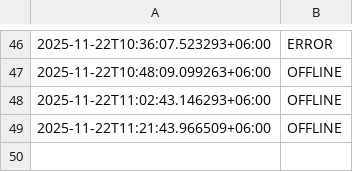
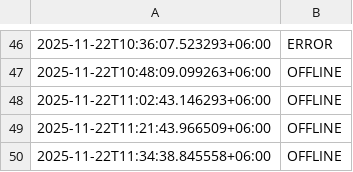
Before and after one commit to akashrahman-me/fiverr-status-monitor, a CSV file: status.csv, drawn as a sheet; only a part is shown, gaps mark what is left out; the diff names each change by its address in the sheet, - before the commit and + after, or states it on an @@ line.

```diff
--- a/status.csv
+++ b/status.csv
+row 50: 2025-11-22T11:34:38.845558+06:00 | OFFLINE
```
Also changed, not shown: 1 other file.
